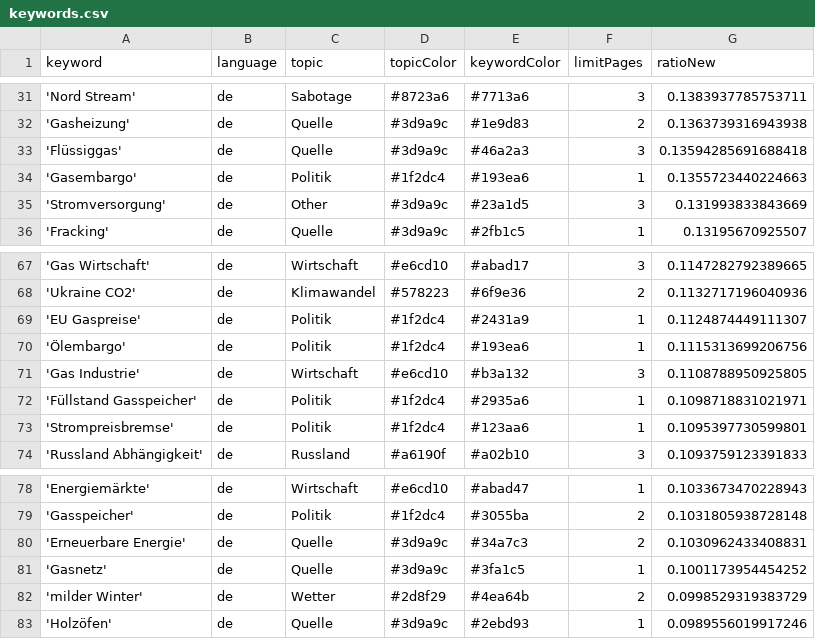
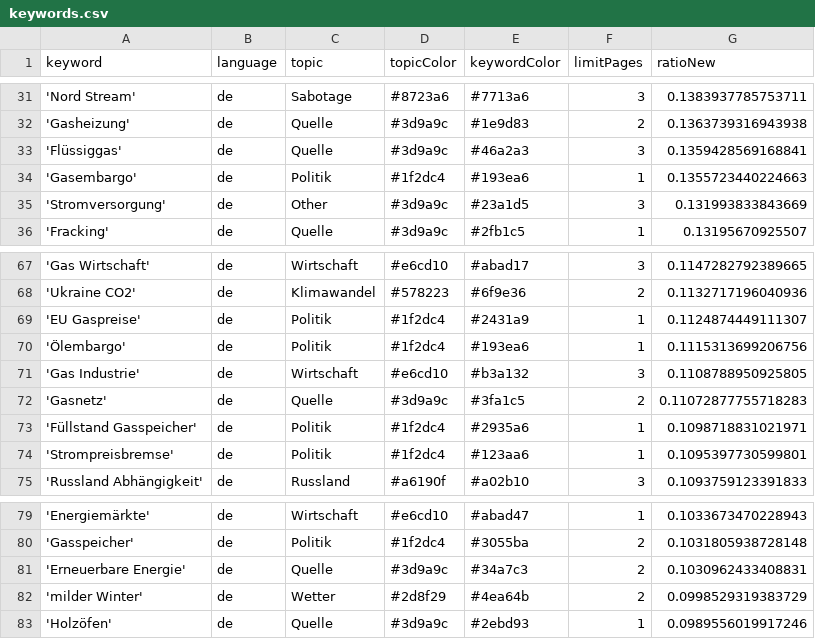
Before and after one commit to newsWhisperer/winterWeapon, a CSV file: keywords.csv, drawn as a sheet; only a part is shown, gaps mark what is left out.

```diff
--- a/keywords.csv
+++ b/keywords.csv
@@ -32,3 +32,3 @@ keyword,language,topic,topicColor,keywordColor,limitPages,ratioNew
 'Gasheizung',de,Quelle,#3d9a9c,#1e9d83,2,0.1363739316943938
-'Flüssiggas',de,Quelle,#3d9a9c,#46a2a3,3,0.13594285691688418
+'Flüssiggas',de,Quelle,#3d9a9c,#46a2a3,3,0.1359428569168841
 'Gasembargo',de,Politik,#1f2dc4,#193ea6,1,0.1355723440224663
@@ -71,2 +71,3 @@ keyword,language,topic,topicColor,keywordColor,limitPages,ratioNew
 'Gas Industrie',de,Wirtschaft,#e6cd10,#b3a132,3,0.1108788950925805
+'Gasnetz',de,Quelle,#3d9a9c,#3fa1c5,2,0.11072877755718283
 'Füllstand Gasspeicher',de,Politik,#1f2dc4,#2935a6,1,0.1098718831021971
@@ -80,3 +81,2 @@ keyword,language,topic,topicColor,keywordColor,limitPages,ratioNew
 'Erneuerbare Energie',de,Quelle,#3d9a9c,#34a7c3,2,0.1030962433408831
-'Gasnetz',de,Quelle,#3d9a9c,#3fa1c5,1,0.1001173954454252
 'milder Winter',de,Wetter,#2d8f29,#4ea64b,2,0.0998529319383729
```
Also changed, not shown: csv/news_2025_05.csv, csv/news_2025_06.csv.
